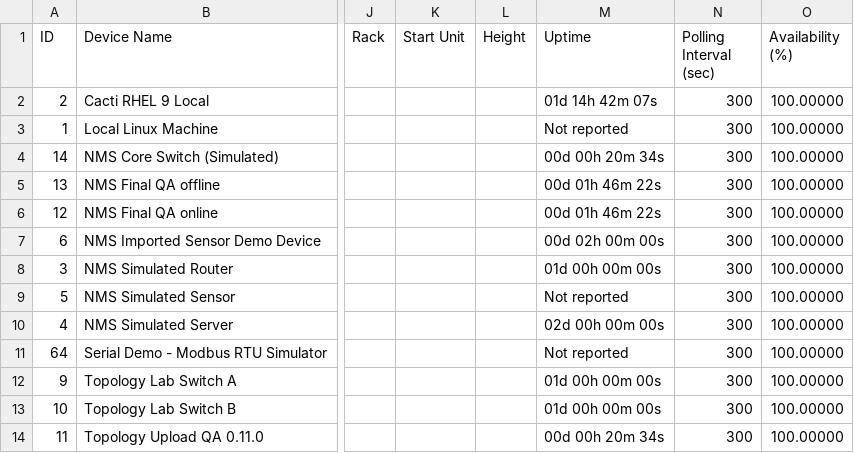
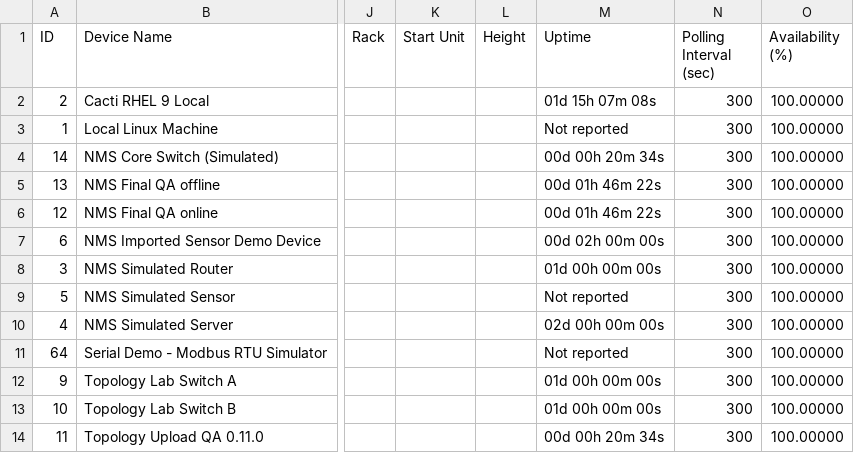
Before and after one commit to SKhan009/cacti-nms-plugin, a CSV file: html-css/icct_nms/inventory.csv, drawn as a sheet; only a part is shown, gaps mark what is left out; the diff names each change by its address in the sheet, - before the commit and + after, or states it on an @@ line.

```diff
--- a/html-css/icct_nms/inventory.csv
+++ b/html-css/icct_nms/inventory.csv
-M2 (Uptime): 01d 14h 42m 07s
+M2 (Uptime): 01d 15h 07m 08s
```
Also changed, not shown: 52 other files.
